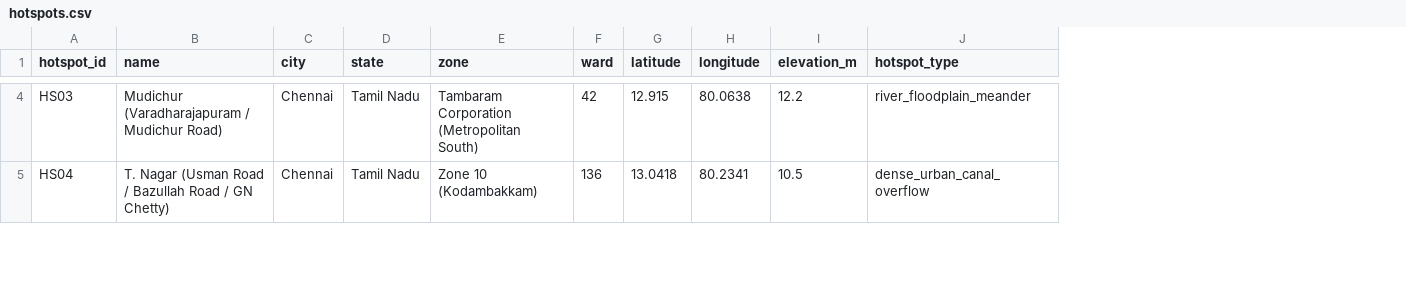
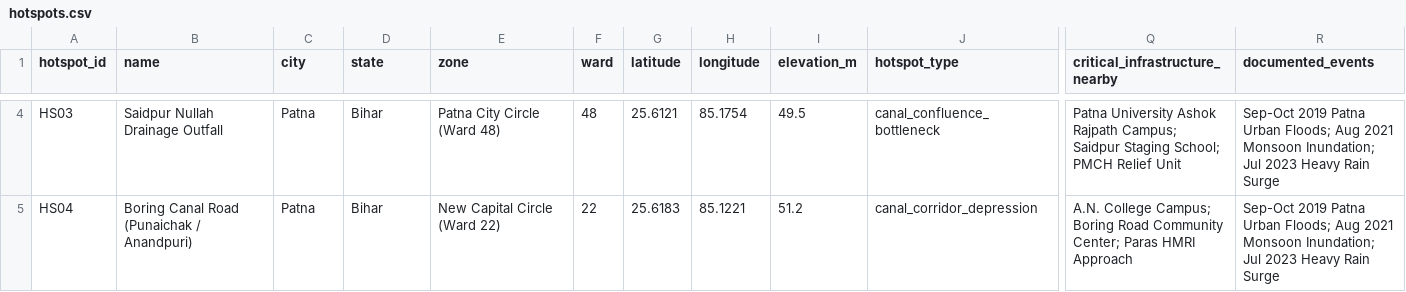
Before and after one commit to Sumit7974/chetna, a CSV file: data/m1/hotspots.csv, drawn as a sheet; only a part is shown, gaps mark what is left out; the diff covers the shown part only; the diff names each change by its address in the sheet, - before the commit and + after, or states it on an @@ line.

```diff
--- a/data/m1/hotspots.csv
+++ b/data/m1/hotspots.csv
+column Q (critical_infrastructure_nearby), rows 4-5: Patna University Ashok Rajpath Campus; Saidpur Staging School; PMCH Relief Unit | A.N. College Campus; Boring Road Community Center; Paras HMRI Approach
+column R (documented_events), rows 4-5: Sep-Oct 2019 Patna Urban Floods; Aug 2021 Monsoon Inundation; Jul 2023 Heavy Rain Surge | Sep-Oct 2019 Patna Urban Floods; Aug 2021 Monsoon Inundation; Jul 2023 Heavy Rain Surge
-B4 (name): Mudichur (Varadharajapuram / Mudichur Road)
+B4 (name): Saidpur Nullah Drainage Outfall
-C4:C5 (city): Chennai
+C4:C5 (city): Patna
-D4:D5 (state): Tamil Nadu
+D4:D5 (state): Bihar
-E4 (zone): Tambaram Corporation (Metropolitan South)
+E4 (zone): Patna City Circle (Ward 48)
-F4 (ward): 42
+F4 (ward): 48
-G4 (latitude): 12.915
+G4 (latitude): 25.6121
-H4 (longitude): 80.0638
+H4 (longitude): 85.1754
-I4 (elevation_m): 12.2
+I4 (elevation_m): 49.5
-J4 (hotspot_type): river_floodplain_meander
+J4 (hotspot_type): canal_confluence_bottleneck
-B5 (name): T. Nagar (Usman Road / Bazullah Road / GN Chetty)
+B5 (name): Boring Canal Road (Punaichak / Anandpuri)
-E5 (zone): Zone 10 (Kodambakkam)
+E5 (zone): New Capital Circle (Ward 22)
-F5 (ward): 136
+F5 (ward): 22
-G5 (latitude): 13.0418
+G5 (latitude): 25.6183
-H5 (longitude): 80.2341
+H5 (longitude): 85.1221
-I5 (elevation_m): 10.5
+I5 (elevation_m): 51.2
-J5 (hotspot_type): dense_urban_canal_overflow
+J5 (hotspot_type): canal_corridor_depression
```
Also changed, not shown: 132 edited cells elsewhere in this file, data/m1/static_risk_scores.csv, 36 other files.
